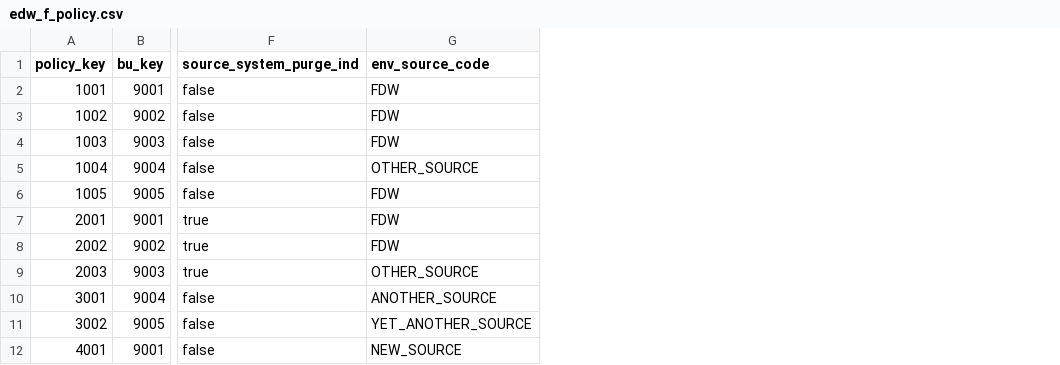
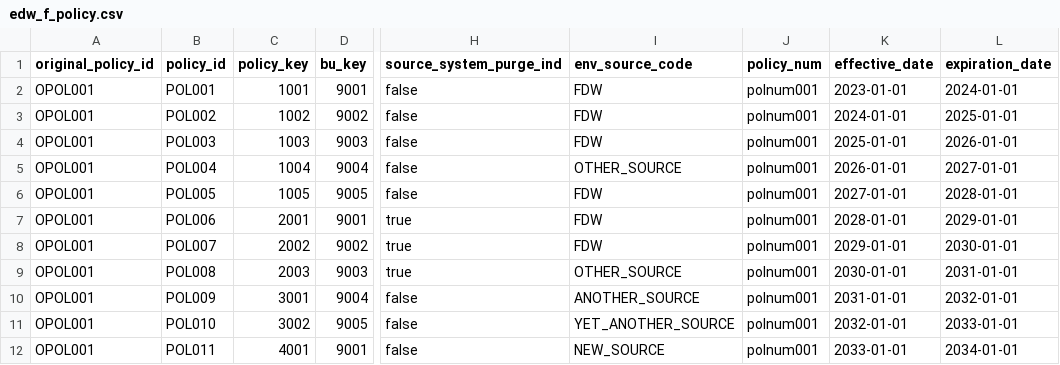
Before and after one commit to colin-thornburg/ABC, a CSV file: seeds/edw_f_policy.csv, drawn as a sheet; only a part is shown, gaps mark what is left out; the diff names each change by its address in the sheet, - before the commit and + after, or states it on an @@ line.

```diff
--- a/seeds/edw_f_policy.csv
+++ b/seeds/edw_f_policy.csv
+column A (original_policy_id), rows 2-12: all OPOL001
+column B (policy_id), rows 2-12: POL001 | POL002 | POL003 | POL004 | POL005 | POL006 | POL007 | POL008 | POL009 | POL010 | POL011
+column J (policy_num), rows 2-12: all polnum001
+column K (effective_date), rows 2-12: 2023-01-01 | 2024-01-01 | 2025-01-01 | 2026-01-01 | 2027-01-01 | 2028-01-01 | 2029-01-01 | 2030-01-01 | 2031-01-01 | 2032-01-01 | 2033-01-01
+column L (expiration_date), rows 2-12: 2024-01-01 | 2025-01-01 | 2026-01-01 | 2027-01-01 | 2028-01-01 | 2029-01-01 | 2030-01-01 | 2031-01-01 | 2032-01-01 | 2033-01-01 | 2034-01-01
```
Also changed, not shown: seeds/edw_d_bu.csv, seeds/edw_d_product.csv, 1 other file.
